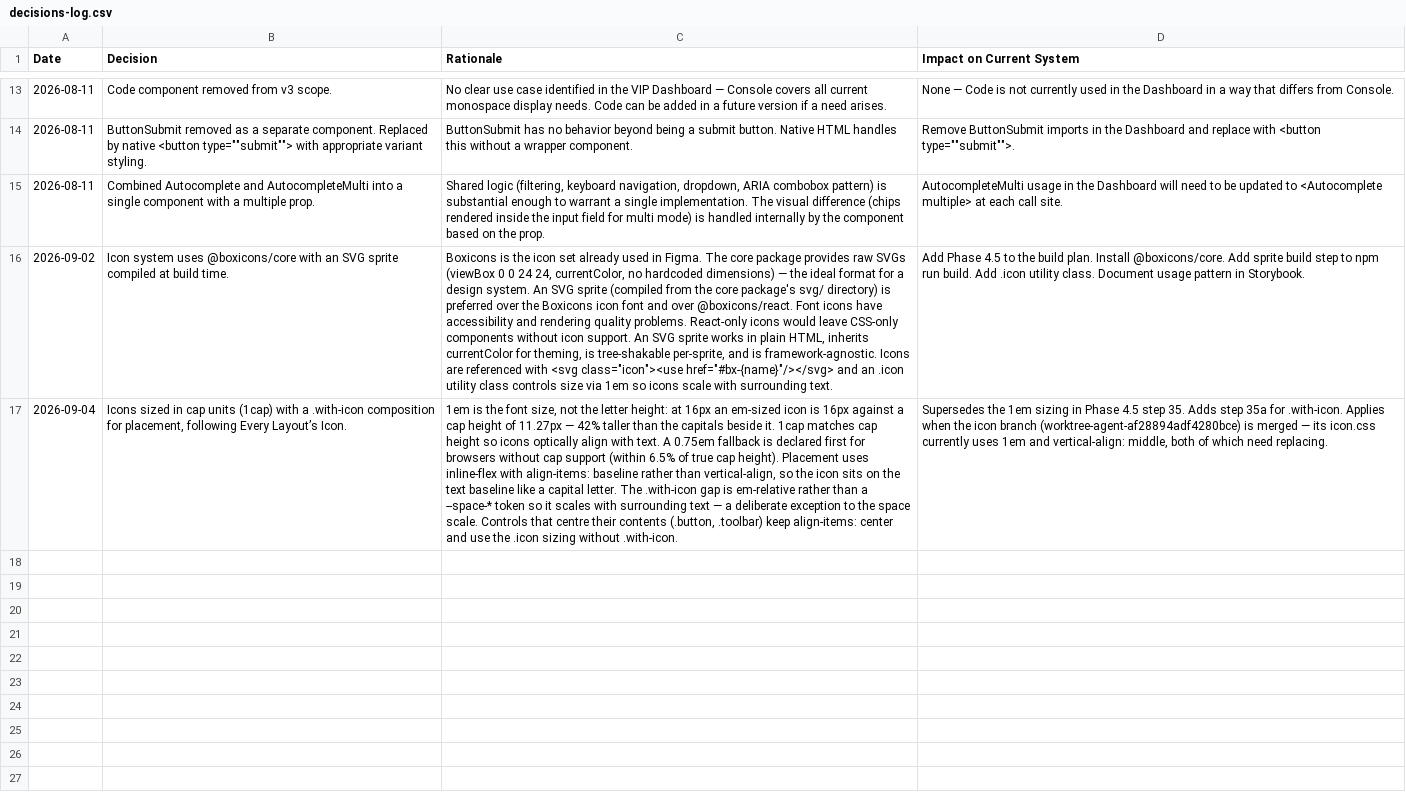
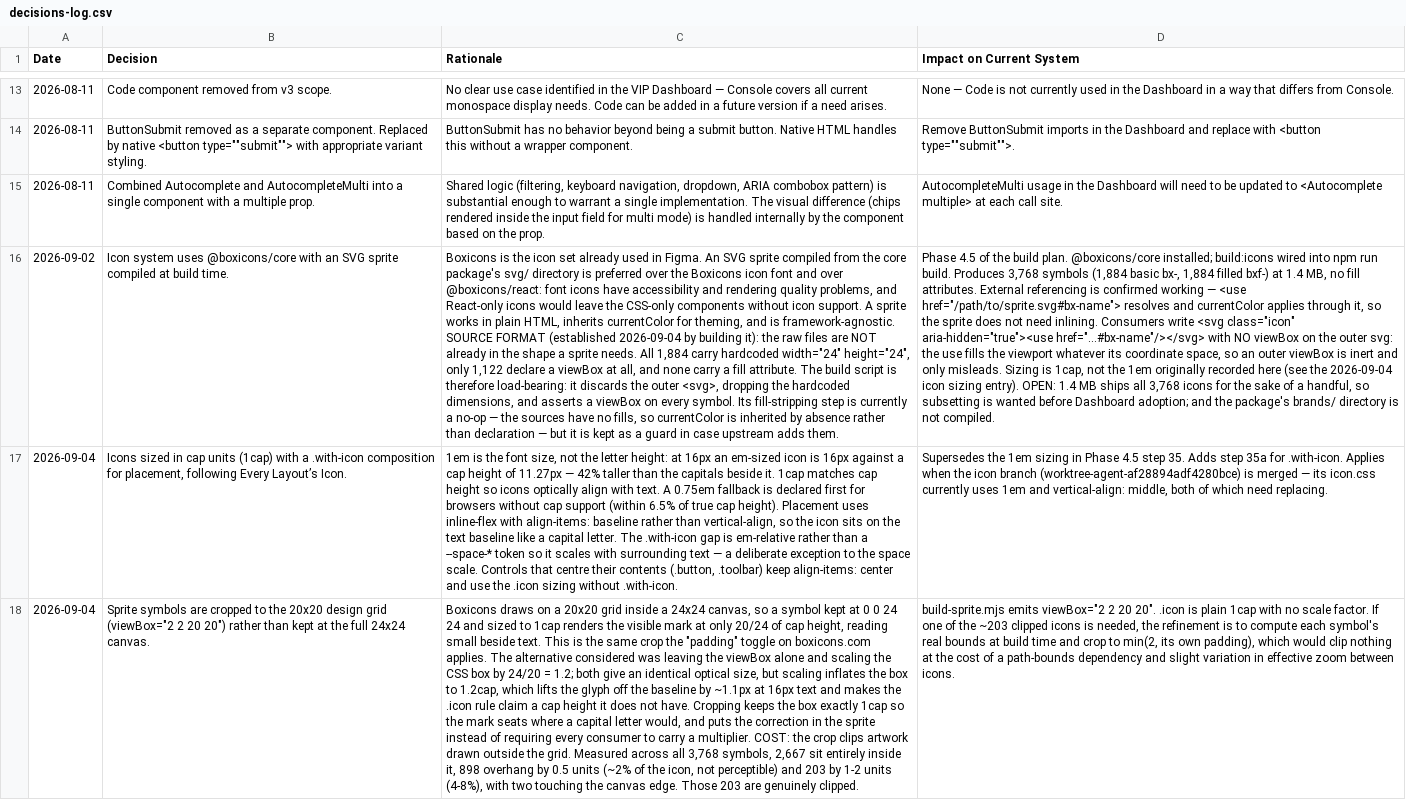
Before and after one commit to Automattic/vip-design-system, a CSV file: docs/decisions-log.csv, drawn as a sheet; only a part is shown, gaps mark what is left out; the diff names each change by its address in the sheet, - before the commit and + after, or states it on an @@ line.

```diff
--- a/docs/decisions-log.csv
+++ b/docs/decisions-log.csv
-C16 (Rationale): …in Figma. The core package provides raw SVGs (viewBox 0 0 24 24, currentColor, no hardcoded dimensions) — the ideal format for a design system. An SVG sprite (compiled from the core package's svg/ directory) is preferred over the Boxicons icon font and over @boxicons/react. Font icons have accessibility and rendering quality problems. React-only icons would leave CSS-only components without icon support. An SVG sprite works in plain HTML, inherits currentColor for theming, is tree-shakable per-sprite, and is framework-agnostic. Icons are referenced with <svg class="icon"><use href="#bx-{name}"/></svg> and an .icon utility class controls size via 1em so icons scale with surrounding text.
+C16 (Rationale): …in Figma. An SVG sprite compiled from the core package's svg/ directory is preferred over the Boxicons icon font and over @boxicons/react: font icons have accessibility and rendering quality problems, and React-only icons would leave the CSS-only components without icon support. A sprite works in plain HTML, inherits currentColor for theming, and is framework-agnostic. SOURCE FORMAT (established 2026-09-04 by building it): the raw files are NOT already in the shape a sprite needs. All 1,884 carry hardcoded width="24" height="24", only 1,122 declare a viewBox at all, and none carry a fill attribute. The build script is therefore load-bearing: it discards the outer <svg>, dropping the hardcoded dimensions, and asserts a viewBox on every symbol. Its fill-stripping step is currently a no-op — the sources have no fills, so currentColor is inherited by absence rather than declaration — but it is kept as a guard in case upstream adds them.
-D16 (Impact on Current System): Add Phase 4.5 to the build plan. Install @boxicons/core. Add sprite build step to npm run build. Add .icon utility class. Document usage pattern in Storybook.
+D16 (Impact on Current System): Phase 4.5 of the build plan. @boxicons/core installed; build:icons wired into npm run build. Produces 3,768 symbols (1,884 basic bx-, 1,884 filled bxf-) at 1.4 MB, no fill attributes. External referencing is confirmed working — <use href="/path/to/sprite.svg#bx-name"> resolves and currentColor applies through it, so the sprite does not need inlining. Consumers write <svg class="icon" aria-hidden="true"><use href="...#bx-name"/></svg> with NO viewBox on the outer svg: the use fills the viewport whatever its coordinate space, so an outer viewBox is inert and only misleads. Sizing is 1cap, not the 1em originally recorded here (see the 2026-09-04 icon sizing entry). OPEN: 1.4 MB ships all 3,768 icons for the sake of a handful, so subsetting is wanted before Dashboard adoption; and the package's brands/ directory is not compiled.
+row 18: 2026-09-04 | Sprite symbols are cropped to the 20x20 design grid (viewBox="2 2 20 20") rather than kept at the full 24x24 canvas. | Boxicons draws on a 20x20 grid inside a 24x24 canvas, so a symbol kept at 0 0 24 24 and sized to 1cap renders the visible mark at only 20/24 of cap height, reading small beside text. This is the same crop the "padding" toggle on boxicons.com applies. The alternative considered was leaving the viewBox alone and scaling the CSS box by 24/20 = 1.2; both give an identical optical size, but scaling inflates the box to 1.2cap, which lifts the glyph off the baseline by ~1.1px at 16px text and makes the .icon rule claim a cap height it does not have. Cropping keeps the box exactly 1cap so the mark seats where a capital letter would, and puts the correction in the sprite instead of requiring every consumer to carry a multiplier. COST: the crop clips artwork drawn outside the grid. Measured across all 3,768 symbols, 2,667 sit entirely inside it, 898 overhang by 0.5 units (~2% of the icon, not perceptible) and 203 by 1-2 units (4-8%), with two touching the canvas edge. Those 203 are genuinely clipped. | build-sprite.mjs emits viewBox="2 2 20 20". .icon is plain 1cap with no scale factor. If one of the ~203 clipped icons is needed, the refinement is to compute each symbol's real bounds at build time and crop to min(2, its own padding), which would clip nothing at the cost of a path-bounds dependency and slight variation in effective zoom between icons.
```
Also changed, not shown: 3 other files.
